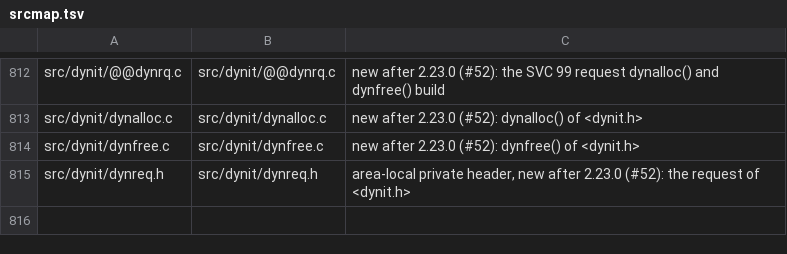
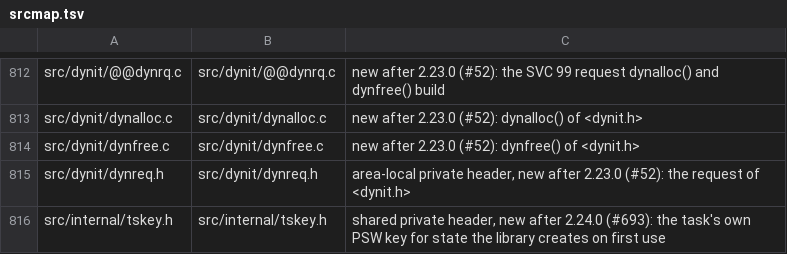
Before and after one commit to mvslovers/libc370, a TSV file: sdk/srcmap.tsv, drawn as a sheet; only a part is shown, gaps mark what is left out; the diff names each change by its address in the sheet, - before the commit and + after, or states it on an @@ line.

Commit message:
crt: create the library's lazy state in the task's key (#693)
Since 2.15.0 the open-file list, the standard streams and (since
2.16.0) the SYSENV environment are created on first use. In supervisor
state with PSW key 0 GETMAIN takes subpool 0 from subpool 252, so a
first use inside a caller's key-0 window (__super(PSWKEY0, ...),
__loadhi()) left them in key-0 storage, and the program ended S0C4 or
S30A at its next use in its own key.

- __rtinit() creates the empty grt->grtfile array at start-up again, as
  the start-up's fopen() of stdout did up to 2.14.0. arraynew() was
  linked already; an empty main() grows by 36 bytes.
- __stdlz() and __envlz() open a stream and load SYSENV in the task's
  key: in supervisor state with a PSW key other than TCBPKF they switch
  to TCBPKF by SPKA for the open or load and back (src/internal/tskey.h).
  The streams and the environment stay lazy.

malloc() and __getm are unchanged.

test/mvs/tstkey0.c checks the three in an APF-authorized probe: on
2.24.0 A S0C4, B1 S0C4, B2 S30A, C S0C4; with this change all pass.

```diff
--- a/sdk/srcmap.tsv
+++ b/sdk/srcmap.tsv
+row 816: src/internal/tskey.h | src/internal/tskey.h | shared private header, new after 2.24.0 (#693): the task's own PSW key for state the library creates on first use
```
Also changed, not shown: 9 other files.
